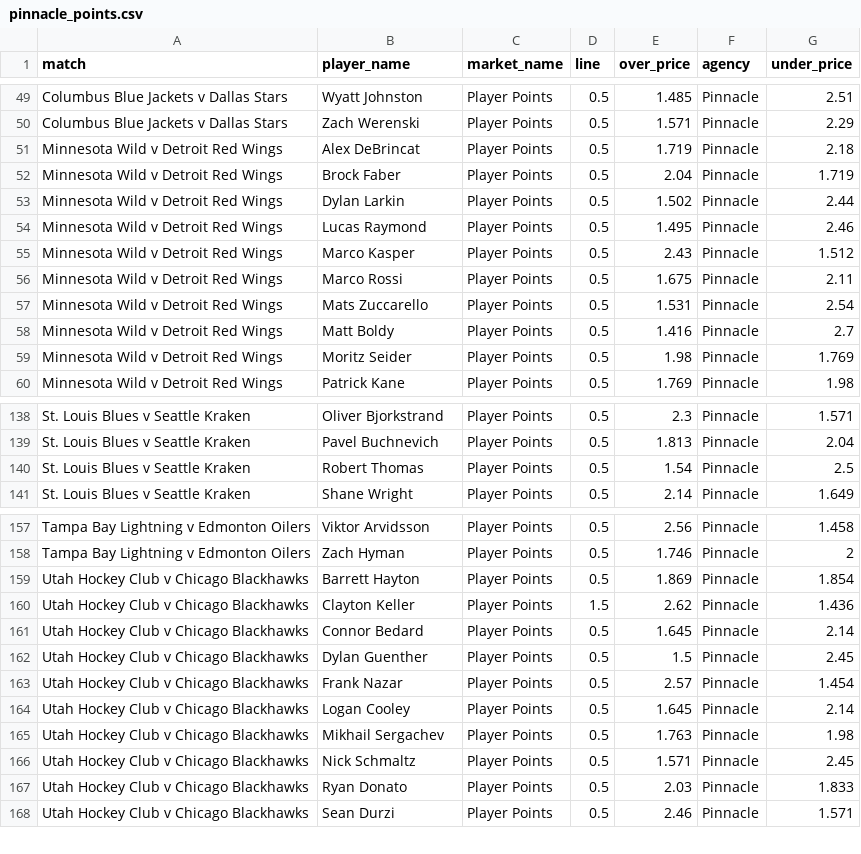
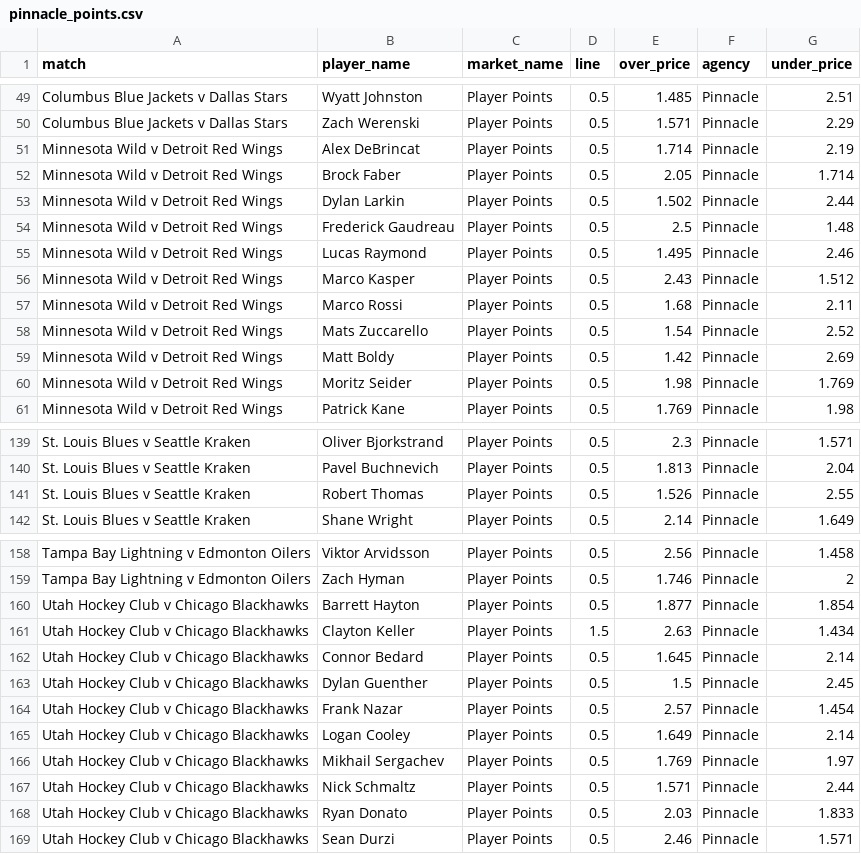
Before and after one commit to jamesbrown1417/NHL, a CSV file: Data/scraped_odds/pinnacle_points.csv, drawn as a sheet; only a part is shown, gaps mark what is left out.

```diff
--- a/Data/scraped_odds/pinnacle_points.csv
+++ b/Data/scraped_odds/pinnacle_points.csv
@@ -50,10 +50,11 @@ Columbus Blue Jackets v Dallas Stars,Wyatt Johnston,Player Points,0.5,1.485,Pinn
 Columbus Blue Jackets v Dallas Stars,Zach Werenski,Player Points,0.5,1.571,Pinnacle,2.29
-Minnesota Wild v Detroit Red Wings,Alex DeBrincat,Player Points,0.5,1.719,Pinnacle,2.18
-Minnesota Wild v Detroit Red Wings,Brock Faber,Player Points,0.5,2.04,Pinnacle,1.719
+Minnesota Wild v Detroit Red Wings,Alex DeBrincat,Player Points,0.5,1.714,Pinnacle,2.19
+Minnesota Wild v Detroit Red Wings,Brock Faber,Player Points,0.5,2.05,Pinnacle,1.714
 Minnesota Wild v Detroit Red Wings,Dylan Larkin,Player Points,0.5,1.502,Pinnacle,2.44
+Minnesota Wild v Detroit Red Wings,Frederick Gaudreau,Player Points,0.5,2.5,Pinnacle,1.48
 Minnesota Wild v Detroit Red Wings,Lucas Raymond,Player Points,0.5,1.495,Pinnacle,2.46
 Minnesota Wild v Detroit Red Wings,Marco Kasper,Player Points,0.5,2.43,Pinnacle,1.512
-Minnesota Wild v Detroit Red Wings,Marco Rossi,Player Points,0.5,1.675,Pinnacle,2.11
-Minnesota Wild v Detroit Red Wings,Mats Zuccarello,Player Points,0.5,1.531,Pinnacle,2.54
-Minnesota Wild v Detroit Red Wings,Matt Boldy,Player Points,0.5,1.416,Pinnacle,2.7
+Minnesota Wild v Detroit Red Wings,Marco Rossi,Player Points,0.5,1.68,Pinnacle,2.11
+Minnesota Wild v Detroit Red Wings,Mats Zuccarello,Player Points,0.5,1.54,Pinnacle,2.52
+Minnesota Wild v Detroit Red Wings,Matt Boldy,Player Points,0.5,1.42,Pinnacle,2.69
 Minnesota Wild v Detroit Red Wings,Moritz Seider,Player Points,0.5,1.98,Pinnacle,1.769
@@ -139,3 +140,3 @@ St. Louis Blues v Seattle Kraken,Oliver Bjorkstrand,Player Points,0.5,2.3,Pinnac
 St. Louis Blues v Seattle Kraken,Pavel Buchnevich,Player Points,0.5,1.813,Pinnacle,2.04
-St. Louis Blues v Seattle Kraken,Robert Thomas,Player Points,0.5,1.54,Pinnacle,2.5
+St. Louis Blues v Seattle Kraken,Robert Thomas,Player Points,0.5,1.526,Pinnacle,2.55
 St. Louis Blues v Seattle Kraken,Shane Wright,Player Points,0.5,2.14,Pinnacle,1.649
@@ -158,4 +159,4 @@ Tampa Bay Lightning v Edmonton Oilers,Viktor Arvidsson,Player Points,0.5,2.56,Pi
 Tampa Bay Lightning v Edmonton Oilers,Zach Hyman,Player Points,0.5,1.746,Pinnacle,2
-Utah Hockey Club v Chicago Blackhawks,Barrett Hayton,Player Points,0.5,1.869,Pinnacle,1.854
-Utah Hockey Club v Chicago Blackhawks,Clayton Keller,Player Points,1.5,2.62,Pinnacle,1.436
+Utah Hockey Club v Chicago Blackhawks,Barrett Hayton,Player Points,0.5,1.877,Pinnacle,1.854
+Utah Hockey Club v Chicago Blackhawks,Clayton Keller,Player Points,1.5,2.63,Pinnacle,1.434
 Utah Hockey Club v Chicago Blackhawks,Connor Bedard,Player Points,0.5,1.645,Pinnacle,2.14
@@ -163,5 +164,5 @@ Utah Hockey Club v Chicago Blackhawks,Dylan Guenther,Player Points,0.5,1.5,Pinna
 Utah Hockey Club v Chicago Blackhawks,Frank Nazar,Player Points,0.5,2.57,Pinnacle,1.454
-Utah Hockey Club v Chicago Blackhawks,Logan Cooley,Player Points,0.5,1.645,Pinnacle,2.14
-Utah Hockey Club v Chicago Blackhawks,Mikhail Sergachev,Player Points,0.5,1.763,Pinnacle,1.98
-Utah Hockey Club v Chicago Blackhawks,Nick Schmaltz,Player Points,0.5,1.571,Pinnacle,2.45
+Utah Hockey Club v Chicago Blackhawks,Logan Cooley,Player Points,0.5,1.649,Pinnacle,2.14
+Utah Hockey Club v Chicago Blackhawks,Mikhail Sergachev,Player Points,0.5,1.769,Pinnacle,1.97
+Utah Hockey Club v Chicago Blackhawks,Nick Schmaltz,Player Points,0.5,1.571,Pinnacle,2.44
 Utah Hockey Club v Chicago Blackhawks,Ryan Donato,Player Points,0.5,2.03,Pinnacle,1.833
```
Also changed, not shown: Data/scraped_odds/neds_player_points.csv, Data/scraped_odds/pinnacle_assists.csv, 28 other files.
